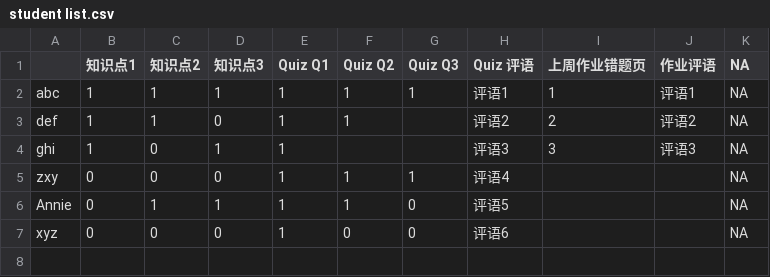
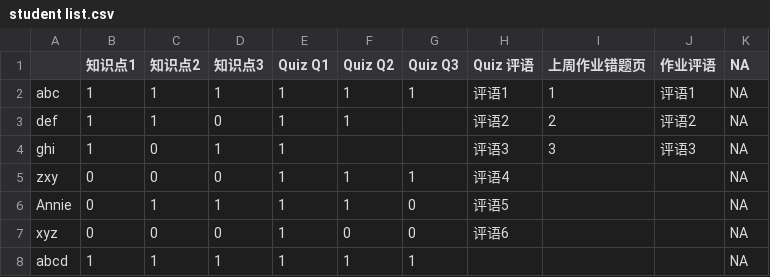
Before and after one commit to XiaoyuZhou000/Think-Comment, a CSV file: comment/comment/student list.csv, drawn as a sheet; the diff names each change by its address in the sheet, - before the commit and + after, or states it on an @@ line.

```diff
--- a/comment/comment/student list.csv
+++ b/comment/comment/student list.csv
+row 8: abcd | 1 | 1 | 1 | 1 | 1 | 1 |  |  |  | NA
```
Also changed, not shown: comment/comment/output comments.csv, 9 other files.
